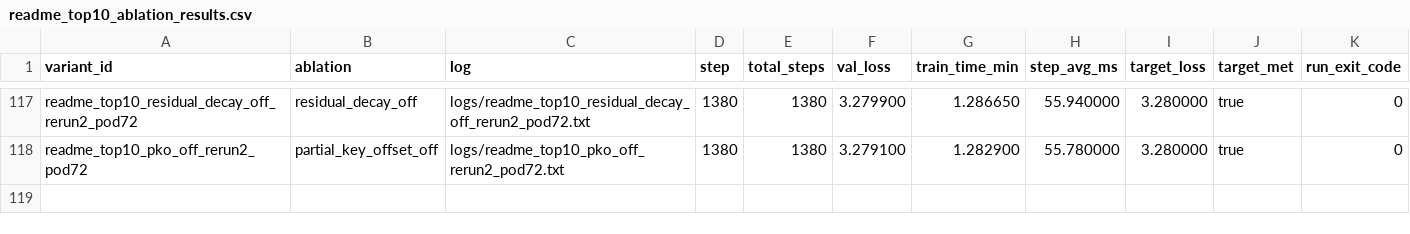
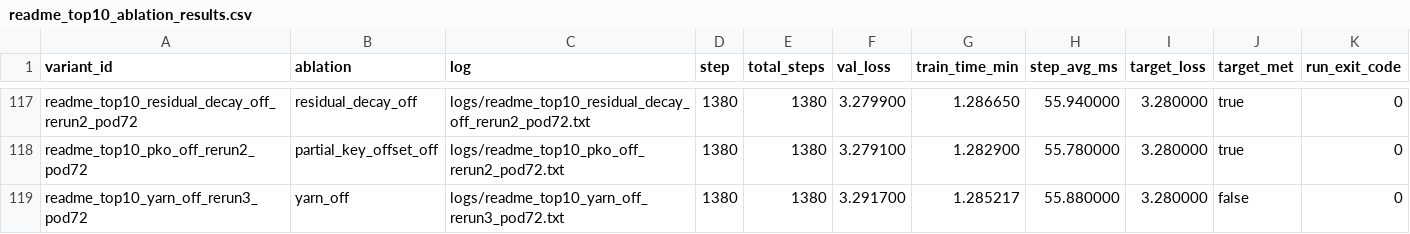
Before and after one commit to novitalabs/modded-nanogpt, a CSV file: experiments/results/readme_top10_ablation_results.csv, drawn as a sheet; only a part is shown, gaps mark what is left out.

```diff
--- a/experiments/results/readme_top10_ablation_results.csv
+++ b/experiments/results/readme_top10_ablation_results.csv
@@ -118 +118,2 @@ readme_top10_residual_decay_off_rerun2_pod72,residual_decay_off,logs/readme_top1
 readme_top10_pko_off_rerun2_pod72,partial_key_offset_off,logs/readme_top10_pko_off_rerun2_pod72.txt,1380,1380,3.279100,1.282900,55.780000,3.280000,true,0
+readme_top10_yarn_off_rerun3_pod72,yarn_off,logs/readme_top10_yarn_off_rerun3_pod72.txt,1380,1380,3.291700,1.285217,55.880000,3.280000,false,0
```
Also changed, not shown: experiments/results/local_reruns.csv, experiments/results/log_results.csv, 4 other files.
